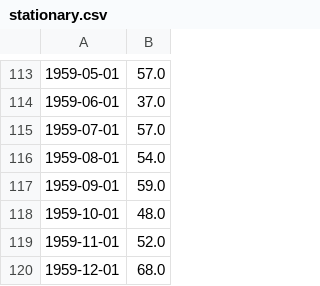
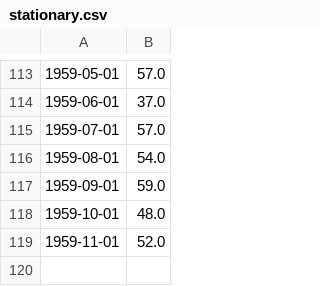
Before and after one commit to alyvalerio/TERM4-LT8, a CSV file: ML2/HW1/stationary.csv, drawn as a sheet; only a part is shown, gaps mark what is left out; the diff names each change by its address in the sheet, - before the commit and + after, or states it on an @@ line.

```diff
--- a/ML2/HW1/stationary.csv
+++ b/ML2/HW1/stationary.csv
-row 120: 1959-12-01 | 68.0
```
Also changed, not shown: ML2/HW1/dataset.csv, 5 other files.
